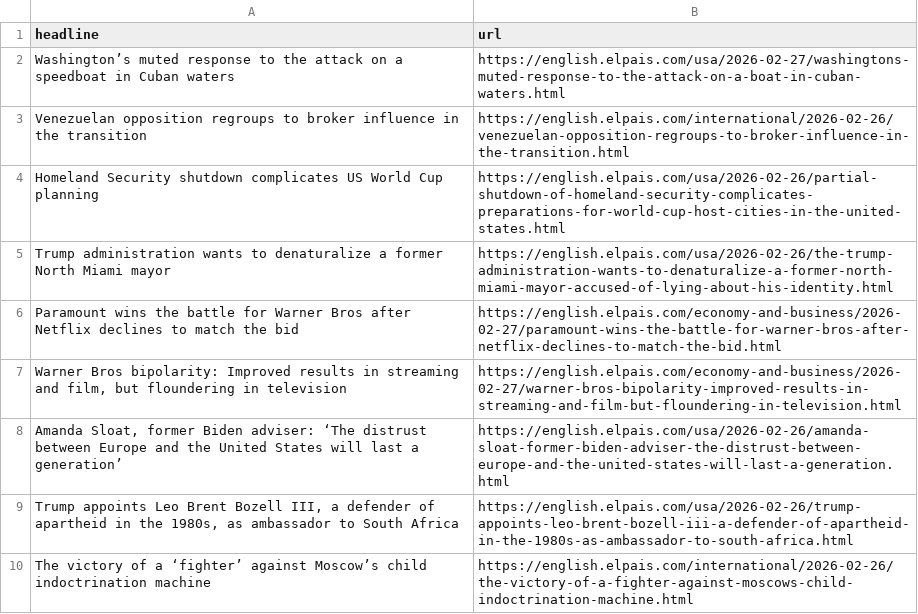
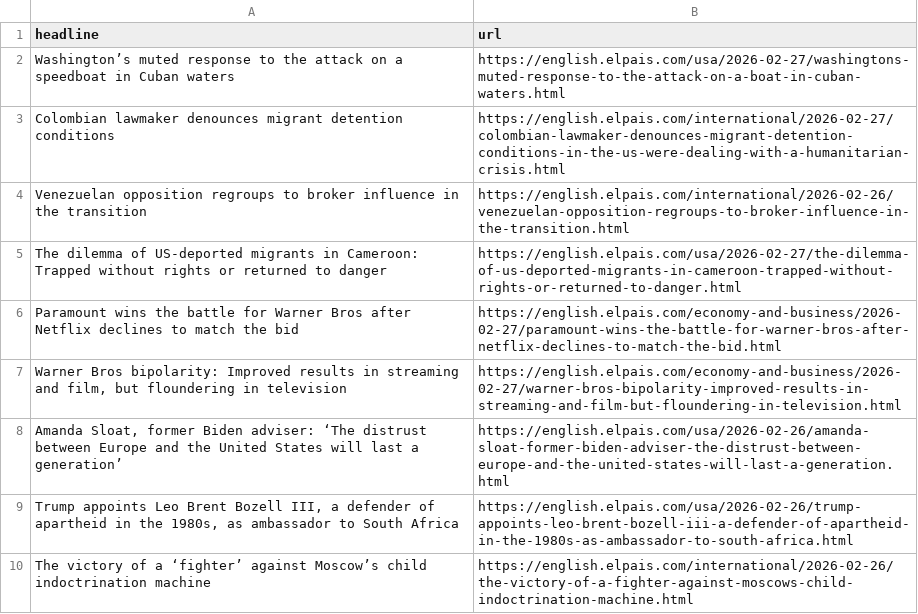
Before and after one commit to rtalabong/el-pais-scraper, a CSV file: headlines.csv, drawn as a sheet; only a part is shown.

```diff
--- a/headlines.csv
+++ b/headlines.csv
@@ -2,5 +2,5 @@ headline,url
 Washington’s muted response to the attack on a speedboat in Cuban waters,https://english.elpais.com/usa/2026-02-27/washingtons-muted-response-to-the-attack-on-a-boat-in-cuban-waters.html
+Colombian lawmaker denounces migrant detention conditions,https://english.elpais.com/international/2026-02-27/colombian-lawmaker-denounces-migrant-detention-conditions-in-the-us-were-dealing-with-a-humanitarian-crisis.html
 Venezuelan opposition regroups to broker influence in the transition,https://english.elpais.com/international/2026-02-26/venezuelan-opposition-regroups-to-broker-influence-in-the-transition.html
-Homeland Security shutdown complicates US World Cup planning,https://english.elpais.com/usa/2026-02-26/partial-shutdown-of-homeland-security-complicates-preparations-for-world-cup-host-cities-in-the-united-states.html
-Trump administration wants to denaturalize a former North Miami mayor ,https://english.elpais.com/usa/2026-02-26/the-trump-administration-wants-to-denaturalize-a-former-north-miami-mayor-accused-of-lying-about-his-identity.html
+The dilemma of US-deported migrants in Cameroon: Trapped without rights or returned to danger ,https://english.elpais.com/usa/2026-02-27/the-dilemma-of-us-deported-migrants-in-cameroon-trapped-without-rights-or-returned-to-danger.html
 Paramount wins the battle for Warner Bros after Netflix declines to match the bid,https://english.elpais.com/economy-and-business/2026-02-27/paramount-wins-the-battle-for-warner-bros-after-netflix-declines-to-match-the-bid.html
```
